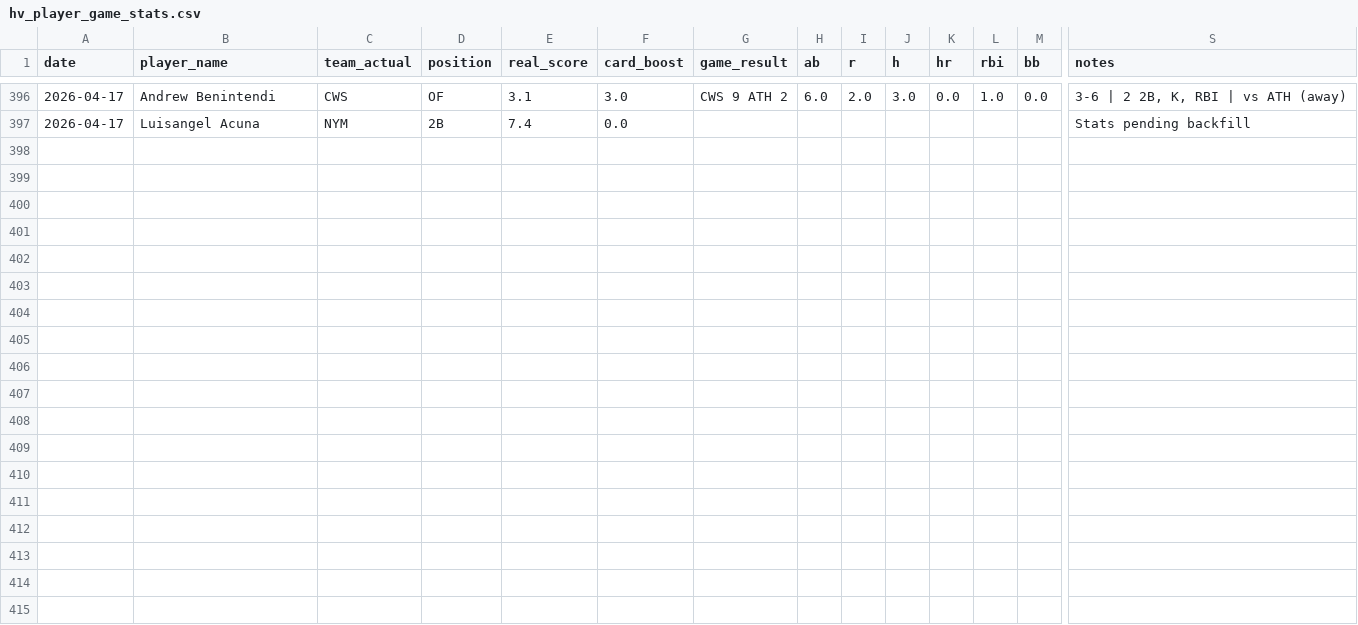
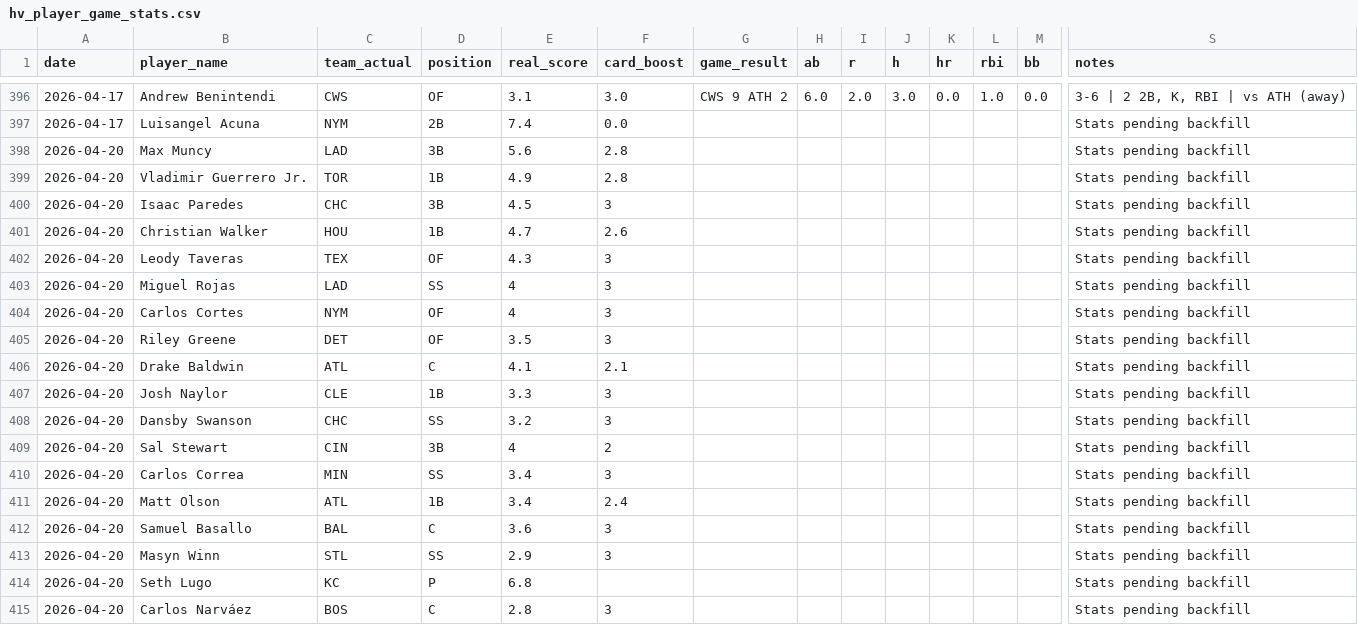
Before and after one commit to cheeksmagunda/baseball, a CSV file: data/hv_player_game_stats.csv, drawn as a sheet; only a part is shown, gaps mark what is left out; rows hold the shown columns only; the diff names each change by its address in the sheet, - before the commit and + after, or states it on an @@ line.

```diff
--- a/data/hv_player_game_stats.csv
+++ b/data/hv_player_game_stats.csv
+row 398: 2026-04-20 | Max Muncy | LAD | 3B | 5.6 | 2.8 |  |  |  |  |  |  |  | Stats pending backfill
+row 399: 2026-04-20 | Vladimir Guerrero Jr. | TOR | 1B | 4.9 | 2.8 |  |  |  |  |  |  |  | Stats pending backfill
+row 400: 2026-04-20 | Isaac Paredes | CHC | 3B | 4.5 | 3 |  |  |  |  |  |  |  | Stats pending backfill
+row 401: 2026-04-20 | Christian Walker | HOU | 1B | 4.7 | 2.6 |  |  |  |  |  |  |  | Stats pending backfill
+row 402: 2026-04-20 | Leody Taveras | TEX | OF | 4.3 | 3 |  |  |  |  |  |  |  | Stats pending backfill
+row 403: 2026-04-20 | Miguel Rojas | LAD | SS | 4 | 3 |  |  |  |  |  |  |  | Stats pending backfill
+row 404: 2026-04-20 | Carlos Cortes | NYM | OF | 4 | 3 |  |  |  |  |  |  |  | Stats pending backfill
+row 405: 2026-04-20 | Riley Greene | DET | OF | 3.5 | 3 |  |  |  |  |  |  |  | Stats pending backfill
+row 406: 2026-04-20 | Drake Baldwin | ATL | C | 4.1 | 2.1 |  |  |  |  |  |  |  | Stats pending backfill
+row 407: 2026-04-20 | Josh Naylor | CLE | 1B | 3.3 | 3 |  |  |  |  |  |  |  | Stats pending backfill
+row 408: 2026-04-20 | Dansby Swanson | CHC | SS | 3.2 | 3 |  |  |  |  |  |  |  | Stats pending backfill
+row 409: 2026-04-20 | Sal Stewart | CIN | 3B | 4 | 2 |  |  |  |  |  |  |  | Stats pending backfill
+row 410: 2026-04-20 | Carlos Correa | MIN | SS | 3.4 | 3 |  |  |  |  |  |  |  | Stats pending backfill
+row 411: 2026-04-20 | Matt Olson | ATL | 1B | 3.4 | 2.4 |  |  |  |  |  |  |  | Stats pending backfill
+row 412: 2026-04-20 | Samuel Basallo | BAL | C | 3.6 | 3 |  |  |  |  |  |  |  | Stats pending backfill
+row 413: 2026-04-20 | Masyn Winn | STL | SS | 2.9 | 3 |  |  |  |  |  |  |  | Stats pending backfill
+row 414: 2026-04-20 | Seth Lugo | KC | P | 6.8 |  |  |  |  |  |  |  |  | Stats pending backfill
+row 415: 2026-04-20 | Carlos Narváez | BOS | C | 2.8 | 3 |  |  |  |  |  |  |  | Stats pending backfill
```
Also changed, not shown: data/historical_players.csv, data/historical_winning_drafts.csv, 1 other file.
